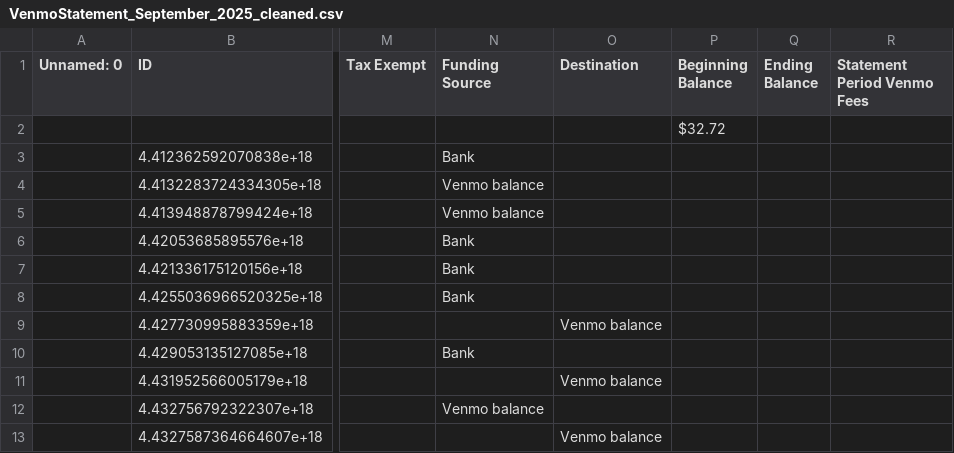
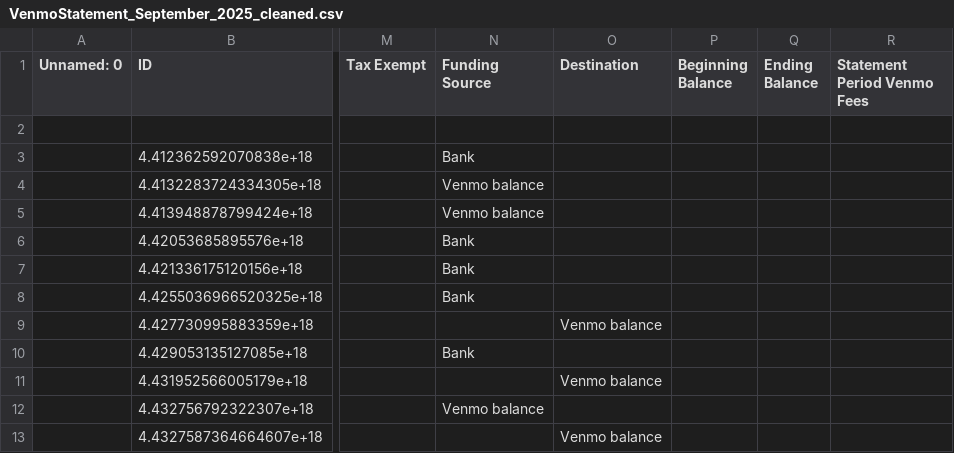
Before and after one commit to CSVADFall25/Ally, a CSV file: project2/ProcessedData/VenmoStatement_September_2025_cleaned.csv, drawn as a sheet; only a part is shown, gaps mark what is left out; the diff names each change by its address in the sheet, - before the commit and + after, or states it on an @@ line.

Commit message:
cleaned data

```diff
--- a/project2/ProcessedData/VenmoStatement_September_2025_cleaned.csv
+++ b/project2/ProcessedData/VenmoStatement_September_2025_cleaned.csv
-P2 (Beginning Balance): $32.72
+P2 (Beginning Balance): (empty)
```
